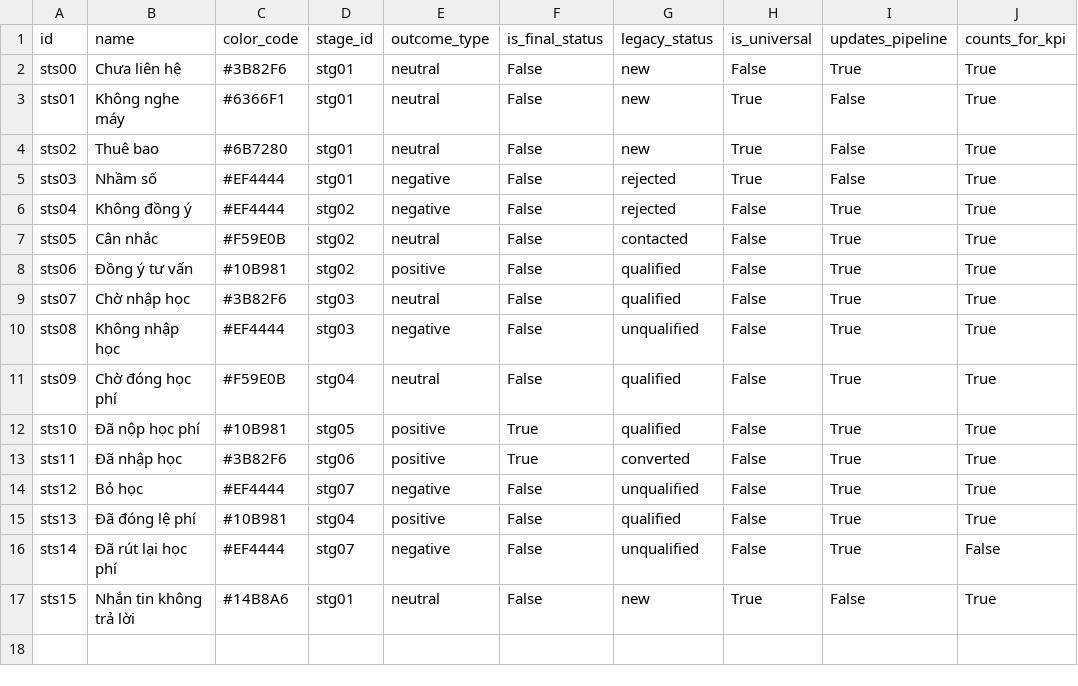
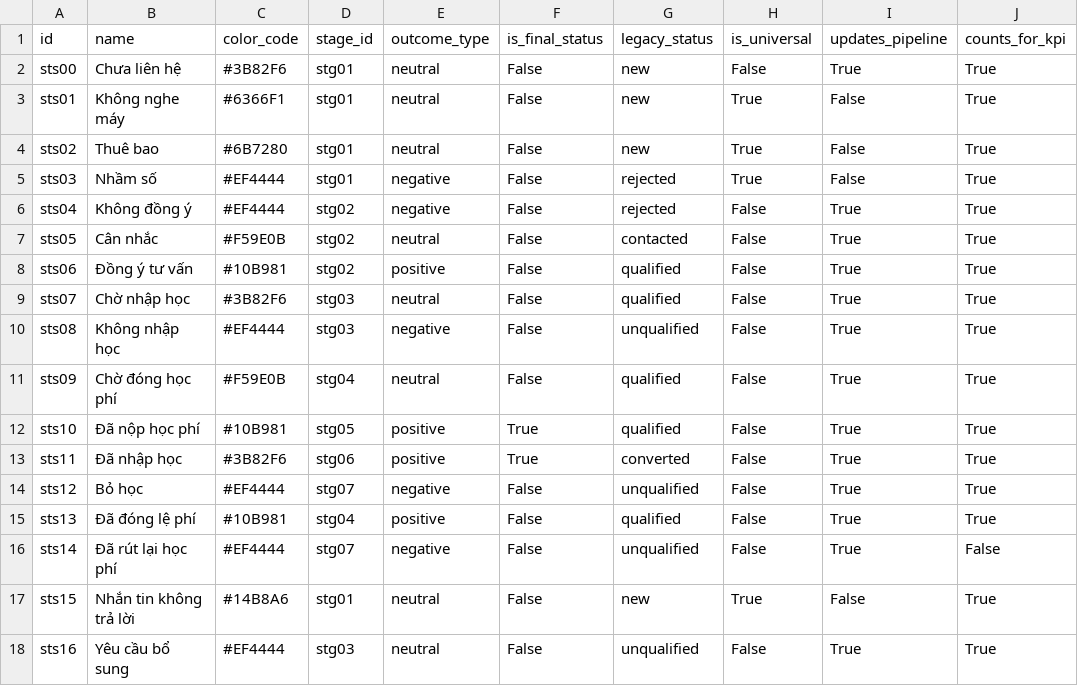
Before and after one commit to favouritekid/QLTS, a CSV file: Documents/Seeding data/consultation_status.csv, drawn as a sheet; the diff names each change by its address in the sheet, - before the commit and + after, or states it on an @@ line.

```diff
--- a/Documents/Seeding data/consultation_status.csv
+++ b/Documents/Seeding data/consultation_status.csv
+row 18: sts16 | Yêu cầu bổ sung | #EF4444 | stg03 | neutral | False | unqualified | False | True | True
```
Also changed, not shown: Documents/Seeding data/allowed_transitions.csv, 2 other files.
